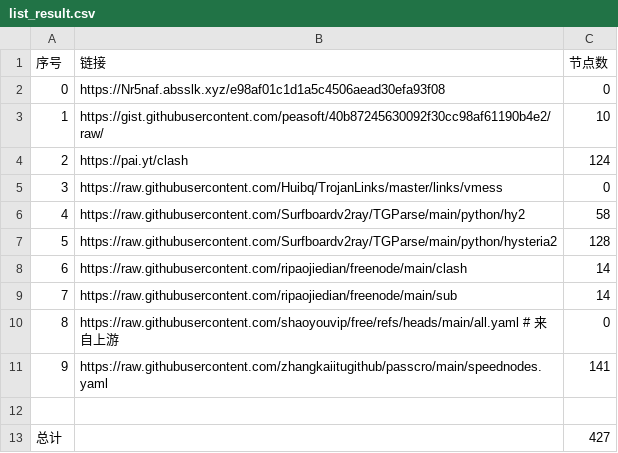
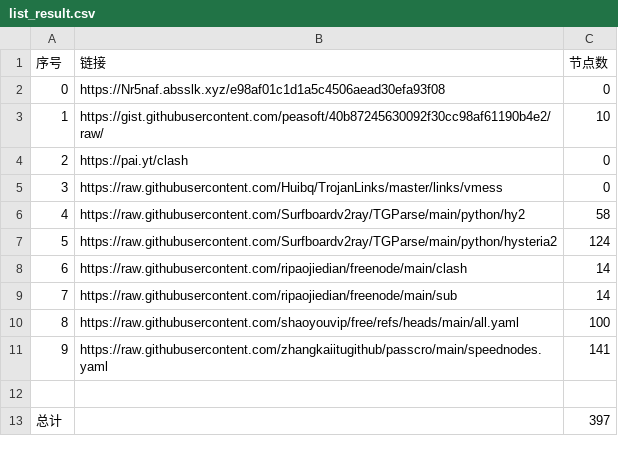
Before and after one commit to yanzhang4013/AutoMergePublicNodes, a CSV file: list_result.csv, drawn as a sheet.

```diff
--- a/list_result.csv
+++ b/list_result.csv
@@ -3,11 +3,11 @@
 1,https://gist.githubusercontent.com/peasoft/40b87245630092f30cc98af61190b4e2/raw/,10
-2,https://pai.yt/clash,124
+2,https://pai.yt/clash,0
 3,https://raw.githubusercontent.com/Huibq/TrojanLinks/master/links/vmess,0
 4,https://raw.githubusercontent.com/Surfboardv2ray/TGParse/main/python/hy2,58
-5,https://raw.githubusercontent.com/Surfboardv2ray/TGParse/main/python/hysteria2,128
+5,https://raw.githubusercontent.com/Surfboardv2ray/TGParse/main/python/hysteria2,124
 6,https://raw.githubusercontent.com/ripaojiedian/freenode/main/clash,14
 7,https://raw.githubusercontent.com/ripaojiedian/freenode/main/sub,14
-8,https://raw.githubusercontent.com/shaoyouvip/free/refs/heads/main/all.yaml # 来自上游,0
+8,https://raw.githubusercontent.com/shaoyouvip/free/refs/heads/main/all.yaml,100
 9,https://raw.githubusercontent.com/zhangkaiitugithub/passcro/main/speednodes.yaml,141
 
-总计,,427
+总计,,397
```
Also changed, not shown: 28 other files.
